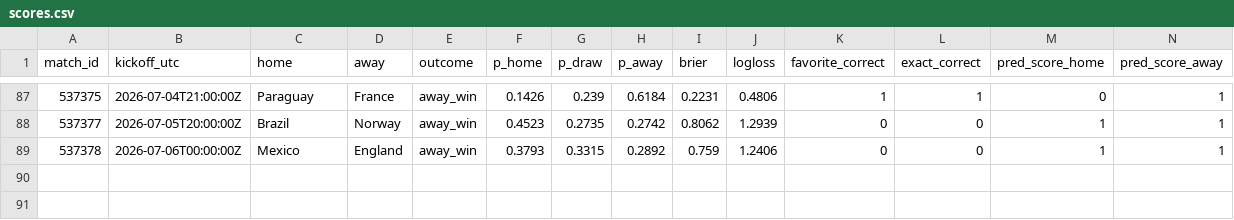
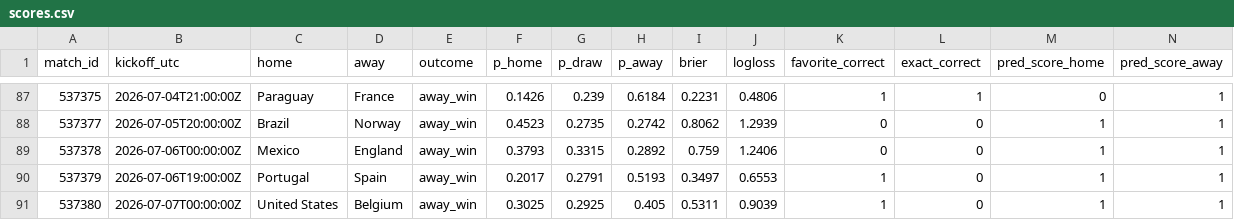
Before and after one commit to declerke/World-Cup-2026-Forecast, a CSV file: pipeline/data/frozen/scores.csv, drawn as a sheet; only a part is shown, gaps mark what is left out; rows hold the shown columns only; the diff names each change by its address in the sheet, - before the commit and + after, or states it on an @@ line.

```diff
--- a/pipeline/data/frozen/scores.csv
+++ b/pipeline/data/frozen/scores.csv
+row 90: 537379 | 2026-07-06T19:00:00Z | Portugal | Spain | away_win | 0.2017 | 0.2791 | 0.5193 | 0.3497 | 0.6553 | 1 | 0 | 1 | 1
+row 91: 537380 | 2026-07-07T00:00:00Z | United States | Belgium | away_win | 0.3025 | 0.2925 | 0.405 | 0.5311 | 0.9039 | 1 | 0 | 1 | 1
```
Also changed, not shown: pipeline/data/frozen/predictions_log.csv, 10 other files.
